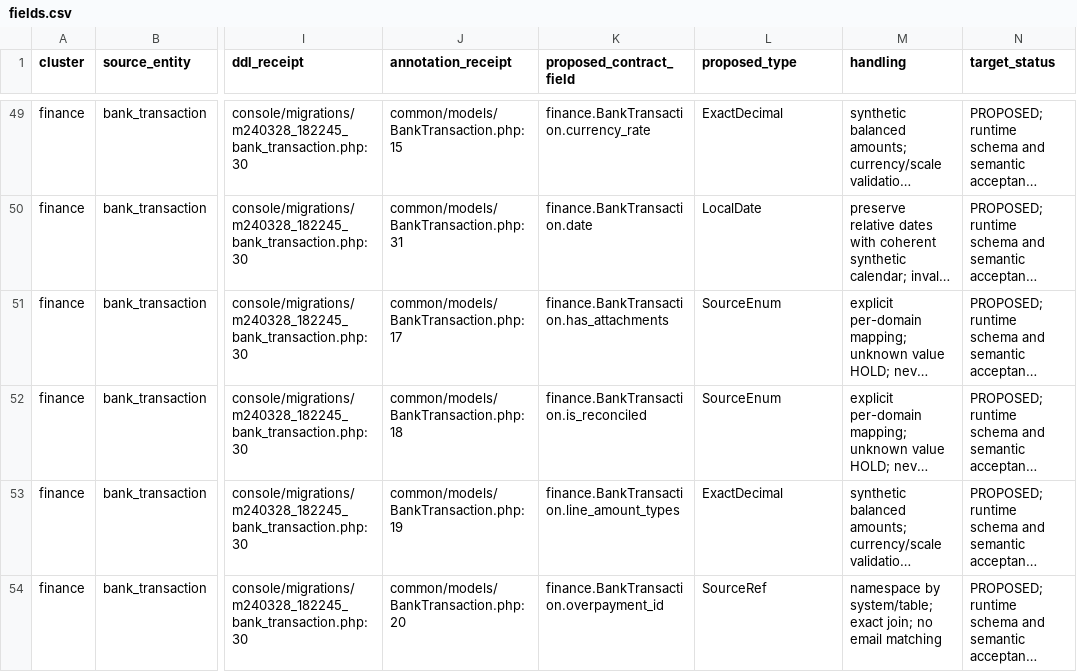
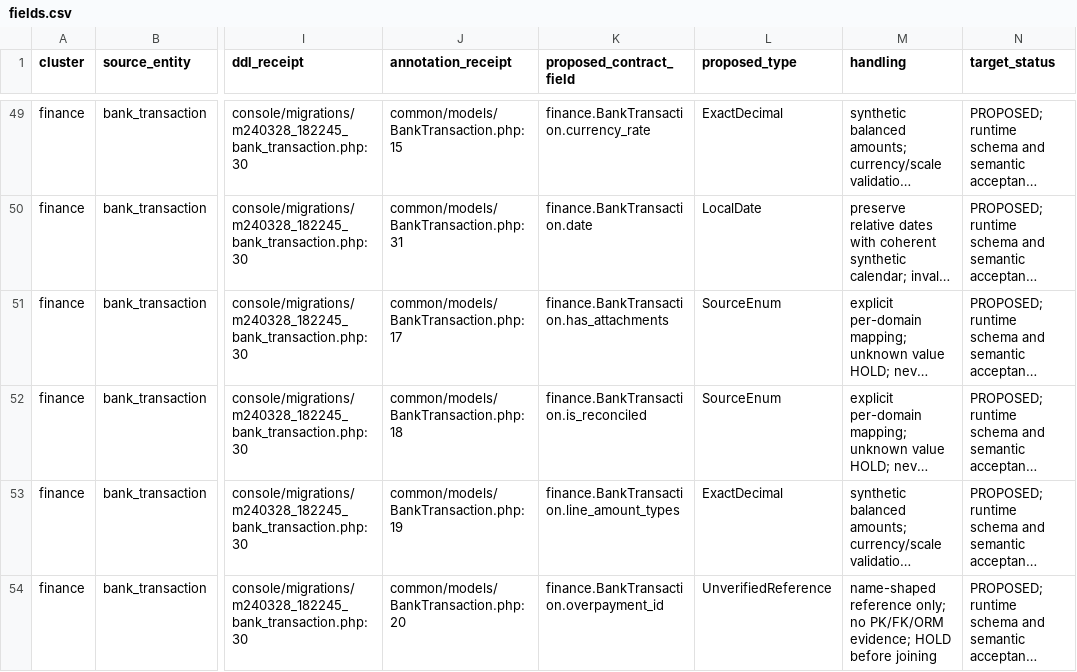
Before and after one commit to BAWES-Universe/studenthub-platform, a CSV file: docs/parity/data-map/fields.csv, drawn as a sheet; only a part is shown, gaps mark what is left out; long unchanged cells end in …; the diff covers the shown part only; the diff names each change by its address in the sheet, - before the commit and + after, or states it on an @@ line.

Commit message:
fix(parity): close remaining census review findings

```diff
--- a/docs/parity/data-map/fields.csv
+++ b/docs/parity/data-map/fields.csv
-L54 (proposed_type): SourceRef
+L54 (proposed_type): UnverifiedReference
-M54 (handling): namespace by system/table; exact join; no email matching
+M54 (handling): name-shaped reference only; no PK/FK/ORM evidence; HOLD before joining
```
Also changed, not shown: 20 edited cells elsewhere in this file, 3 other files.
